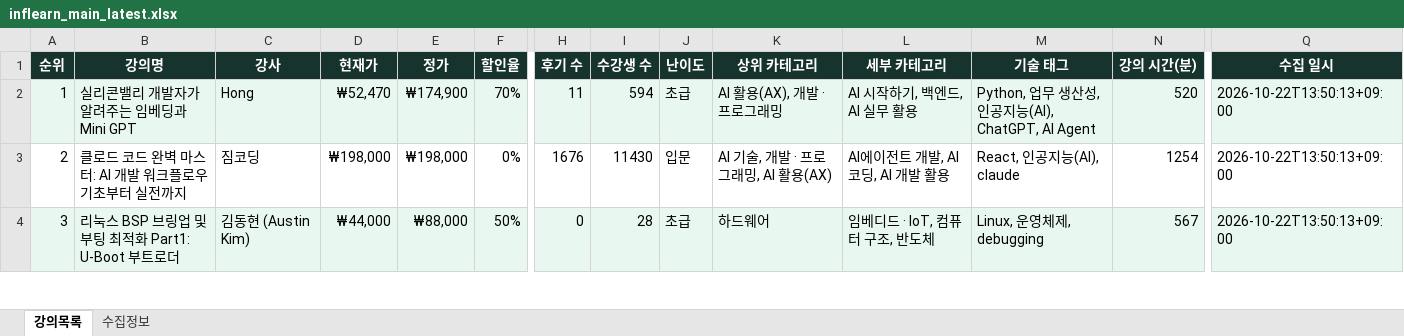
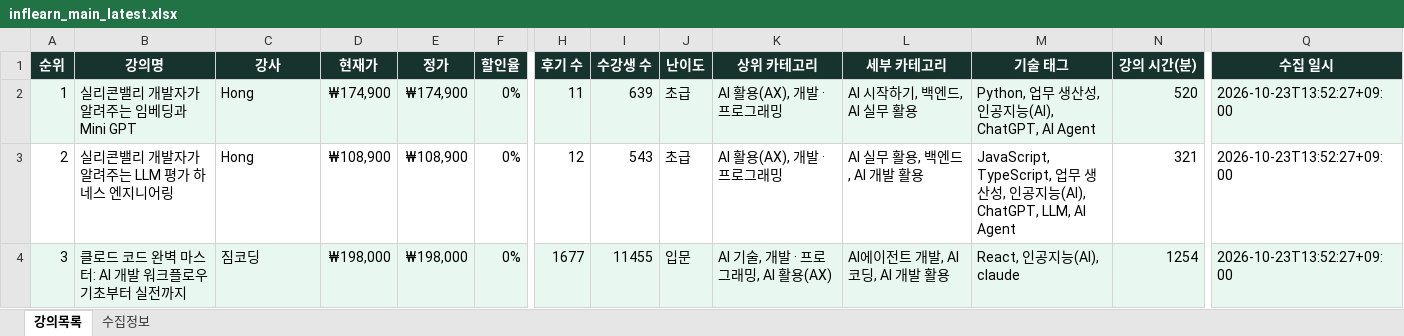
Before and after one commit to DongsooJung/dongsoojung.github.io, an Excel workbook: inflearn/output/inflearn_main_latest.xlsx, sheet 강의목록, drawn as a sheet; only a part is shown, gaps mark what is left out; values as stored, in another font and other column widths than the file's, no borders; the diff covers the shown part only; the diff names each change by its address in the sheet, - before the commit and + after, or states it on an @@ line.

```diff
--- a/inflearn/output/inflearn_main_latest.xlsx (sheet 강의목록)
+++ b/inflearn/output/inflearn_main_latest.xlsx (sheet 강의목록)
-D2 (현재가): ₩52,470
+D2 (현재가): ₩174,900
-F2 (할인율): 70%
+F2 (할인율): 0%
-I2 (수강생 수): 594
+I2 (수강생 수): 639
-Q2:Q4 (수집 일시): 2026-10-22T13:50:13+09:00
+Q2:Q4 (수집 일시): 2026-10-23T13:52:27+09:00
-B3 (강의명): 클로드 코드 완벽 마스터: AI 개발 워크플로우 기초부터 실전까지
+B3 (강의명): 실리콘밸리 개발자가 알려주는 LLM 평가 하네스 엔지니어링
-C3 (강사): 짐코딩
+C3 (강사): Hong
-D3 (현재가): ₩198,000
+D3 (현재가): ₩108,900
-E3 (정가): ₩198,000
+E3 (정가): ₩108,900
-H3 (후기 수): 1676
+H3 (후기 수): 12
-I3 (수강생 수): 11430
+I3 (수강생 수): 543
-J3 (난이도): 입문
+J3 (난이도): 초급
-K3 (상위 카테고리): AI 기술, 개발 · 프로그래밍, AI 활용(AX)
+K3 (상위 카테고리): AI 활용(AX), 개발 · 프로그래밍
-L3 (세부 카테고리): AI에이전트 개발, AI 코딩, AI 개발 활용
+L3 (세부 카테고리): AI 실무 활용, 백엔드, AI 개발 활용
-M3 (기술 태그): React, 인공지능(AI), claude
+M3 (기술 태그): JavaScript, TypeScript, 업무 생산성, 인공지능(AI), ChatGPT, LLM, AI Agent
-N3 (강의 시간(분)): 1254
+N3 (강의 시간(분)): 321
-B4 (강의명): 리눅스 BSP 브링업 및 부팅 최적화 Part1: U-Boot 부트로더
+B4 (강의명): 클로드 코드 완벽 마스터: AI 개발 워크플로우 기초부터 실전까지
-C4 (강사): 김동현 (Austin Kim)
+C4 (강사): 짐코딩
-D4 (현재가): ₩44,000
+D4 (현재가): ₩198,000
-E4 (정가): ₩88,000
+E4 (정가): ₩198,000
-F4 (할인율): 50%
+F4 (할인율): 0%
-H4 (후기 수): 0
+H4 (후기 수): 1677
-I4 (수강생 수): 28
+I4 (수강생 수): 11455
-J4 (난이도): 초급
+J4 (난이도): 입문
-K4 (상위 카테고리): 하드웨어
+K4 (상위 카테고리): AI 기술, 개발 · 프로그래밍, AI 활용(AX)
-L4 (세부 카테고리): 임베디드 · IoT, 컴퓨터 구조, 반도체
+L4 (세부 카테고리): AI에이전트 개발, AI 코딩, AI 개발 활용
-M4 (기술 태그): Linux, 운영체제, debugging
+M4 (기술 태그): React, 인공지능(AI), claude
-N4 (강의 시간(분)): 567
+N4 (강의 시간(분)): 1254
```
Also changed, not shown: 1494 edited cells elsewhere in this sheet, sheet 수집정보, 4 other files.
